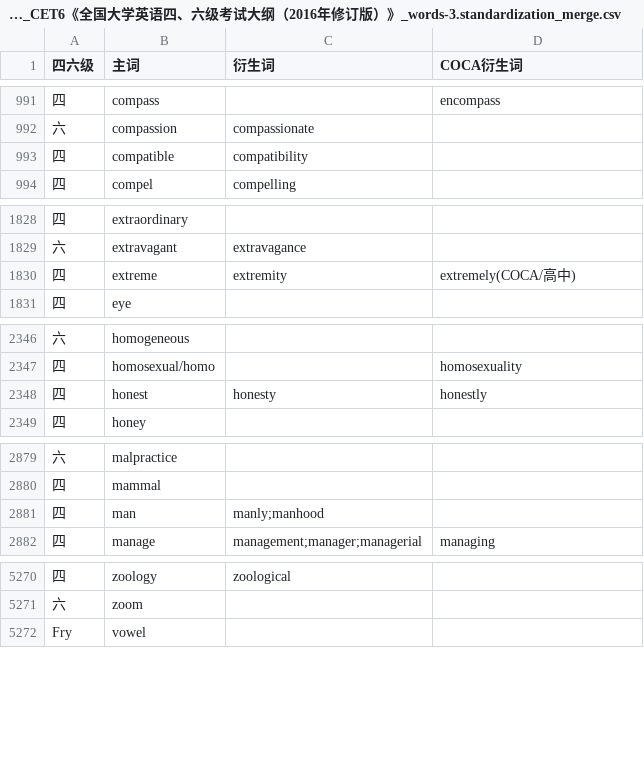
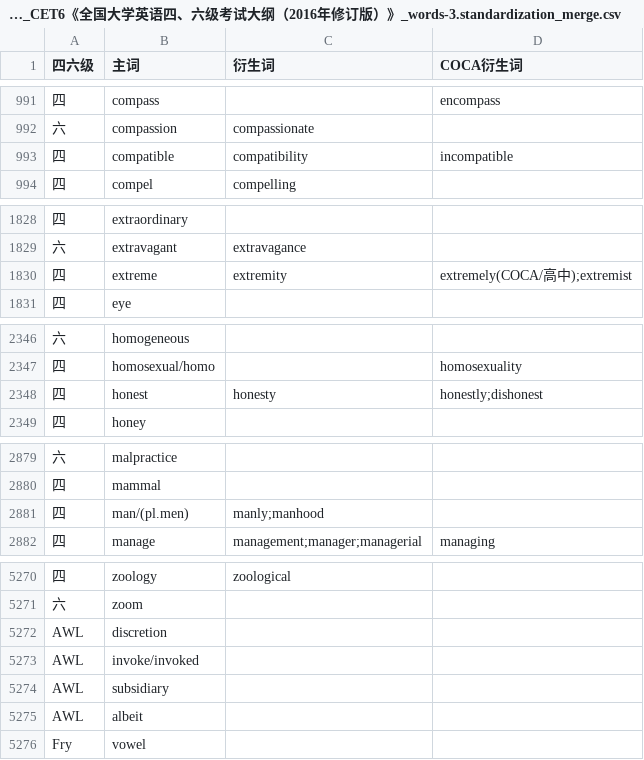
Before and after one commit to whatofit/LevelWordWithFreq, a CSV file: src/main/resources/英语考试大纲/CET4_CET6《全国大学英语四、六级考试大纲（2016年修订版）》_words-3.standardization_merge.csv, drawn as a sheet; only a part is shown, gaps mark what is left out; the diff covers the shown part only.

```diff
--- a/src/main/resources/英语考试大纲/CET4_CET6《全国大学英语四、六级考试大纲（2016年修订版）》_words-3.standardization_merge.csv
+++ b/src/main/resources/英语考试大纲/CET4_CET6《全国大学英语四、六级考试大纲（2016年修订版）》_words-3.standardization_merge.csv
@@ -992,3 +992,3 @@
 六,compassion,compassionate,
-四,compatible,compatibility,
+四,compatible,compatibility,incompatible
 四,compel,compelling,
@@ -1829,3 +1829,3 @@
 六,extravagant,extravagance,
-四,extreme,extremity,extremely(COCA/高中)
+四,extreme,extremity,extremely(COCA/高中);extremist
 四,eye,,
@@ -2347,3 +2347,3 @@
 四,homosexual/homo,,homosexuality
-四,honest,honesty,honestly
+四,honest,honesty,honestly;dishonest
 四,honey,,
@@ -2880,3 +2880,3 @@
 四,mammal,,
-四,man,manly;manhood,
+四,man/(pl.men),manly;manhood,
 四,manage,management;manager;managerial,managing
@@ -5271,2 +5271,6 @@
 六,zoom,,
+AWL,discretion,,
+AWL,invoke/invoked,,
+AWL,subsidiary,,
+AWL,albeit,,
 Fry,vowel,,
```
Also changed, not shown: 5 edited cells elsewhere in this file, src/main/resources/中考1800分级词汇.csv, 3 other files.
